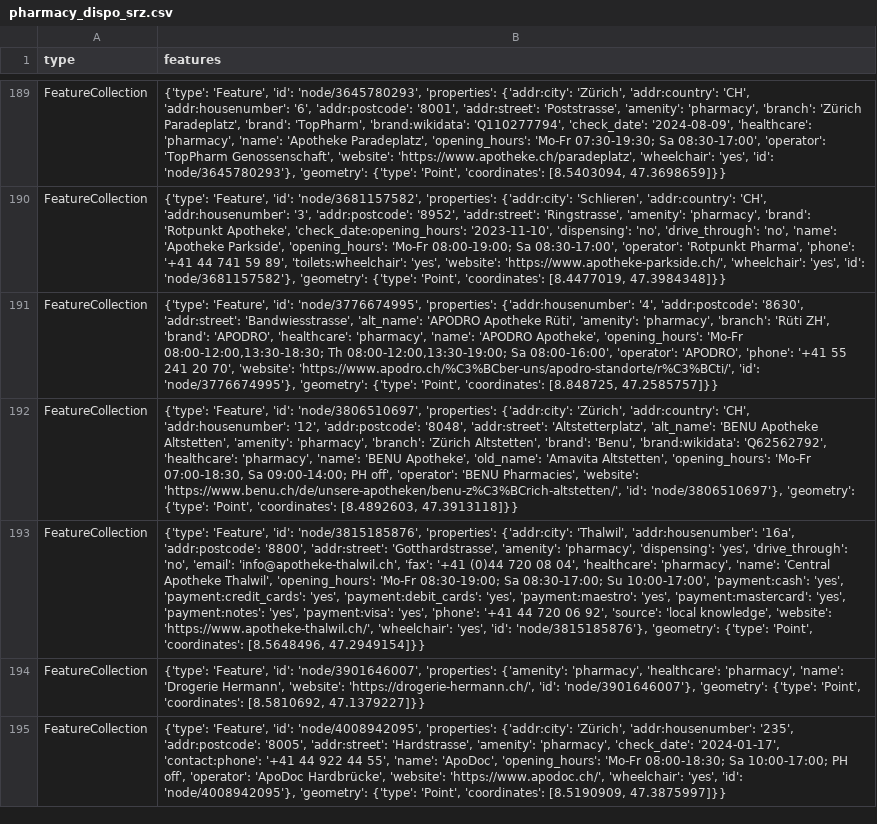
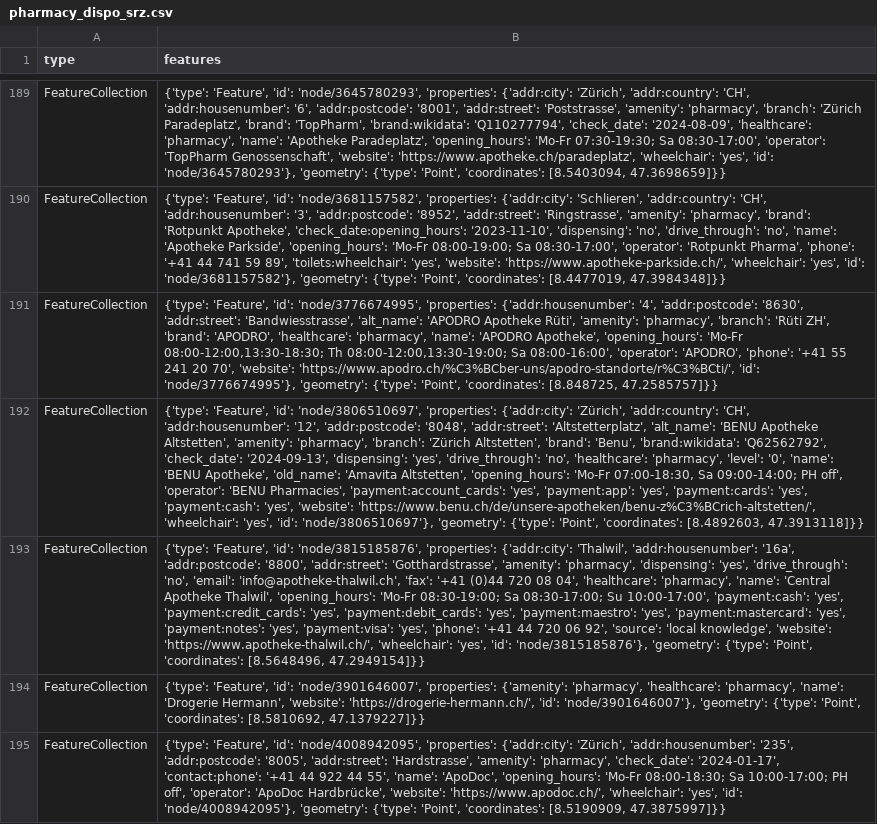
Before and after one commit to OpenBracketsCH/rescue-data, a CSV file: data/csv/pharmacy/pharmacy_dispo_srz.csv, drawn as a sheet; only a part is shown, gaps mark what is left out; the diff names each change by its address in the sheet, - before the commit and + after, or states it on an @@ line.

```diff
--- a/data/csv/pharmacy/pharmacy_dispo_srz.csv
+++ b/data/csv/pharmacy/pharmacy_dispo_srz.csv
-B192 (features): …'brand:wikidata': 'Q62562792', 'healthcare': 'pharmacy', 'name': 'BENU Apotheke', 'old_name': 'Amavita Altstetten', 'opening_hours': 'Mo-Fr 07:00-18:30, Sa 09:00-14:00; PH off', 'operator': 'BENU Pharmacies', 'website': 'https://www.benu.ch/de/unsere-apotheken/benu-z%C3%BCrich-altstetten/', 'id': 'node/3806510697'},…
+B192 (features): …'brand:wikidata': 'Q62562792', 'check_date': '2024-09-13', 'dispensing': 'yes', 'drive_through': 'no', 'healthcare': 'pharmacy', 'level': '0', 'name': 'BENU Apotheke', 'old_name': 'Amavita Altstetten', 'opening_hours': 'Mo-Fr 07:00-18:30, Sa 09:00-14:00; PH off', 'operator': 'BENU Pharmacies', 'payment:account_cards': 'yes', 'payment:app': 'yes', 'payment:cards': 'yes', 'payment:cash': 'yes', 'website': 'https://www.benu.ch/de/unsere-apotheken/benu-z%C3%BCrich-altstetten/', 'wheelchair': 'yes', 'id': 'node/3806510697'},…
```
Also changed, not shown: data/csv/highway/trunk/trunk_dispo_srz.csv, data/csv/pharmacy/pharmacy_kt_zh.csv, 2 other files.
